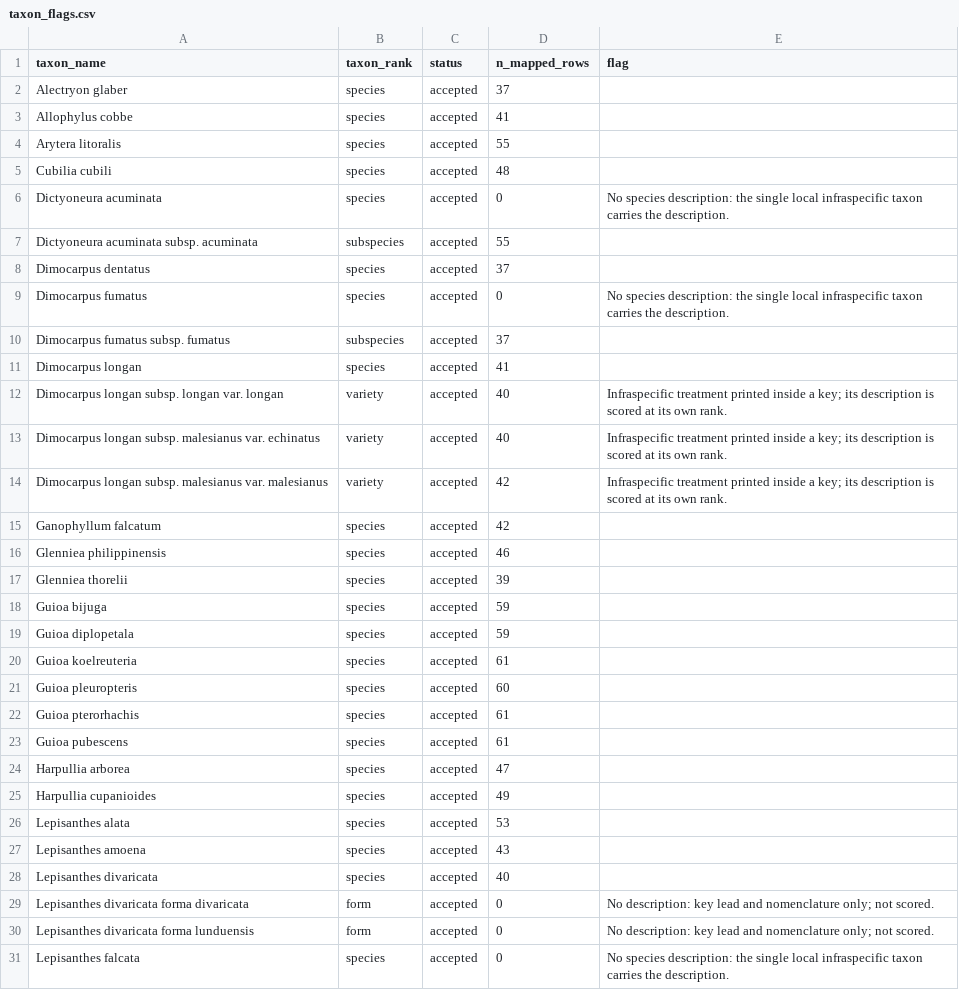
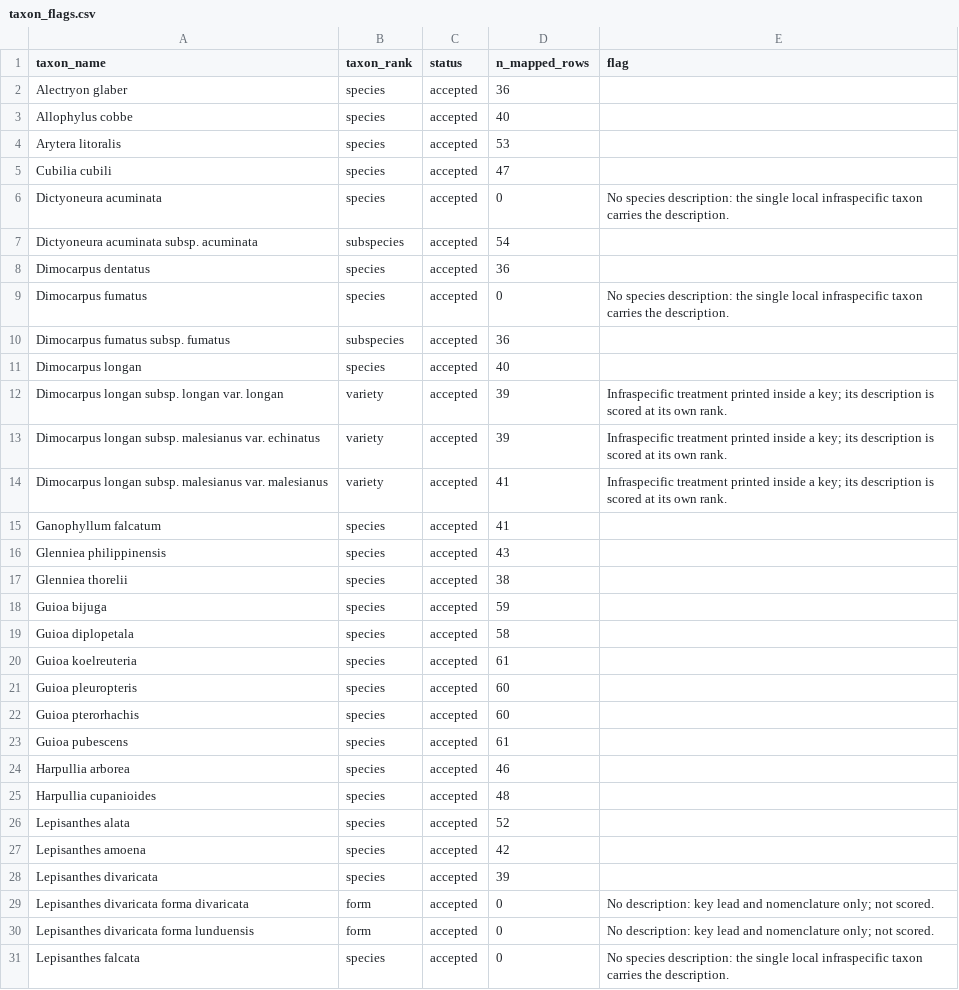
Before and after one commit to hrlai/MYtraits.build, a CSV file: data/Adema_1996/raw/taxon_flags.csv, drawn as a sheet; only a part is shown; the diff covers the shown part only.

```diff
--- a/data/Adema_1996/raw/taxon_flags.csv
+++ b/data/Adema_1996/raw/taxon_flags.csv
@@ -1,29 +1,29 @@
 taxon_name,taxon_rank,status,n_mapped_rows,flag
-Alectryon glaber,species,accepted,37,
-Allophylus cobbe,species,accepted,41,
-Arytera litoralis,species,accepted,55,
-Cubilia cubili,species,accepted,48,
+Alectryon glaber,species,accepted,36,
+Allophylus cobbe,species,accepted,40,
+Arytera litoralis,species,accepted,53,
+Cubilia cubili,species,accepted,47,
 Dictyoneura acuminata,species,accepted,0,No species description: the single local infraspecific taxon carries the description.
-Dictyoneura acuminata subsp. acuminata,subspecies,accepted,55,
-Dimocarpus dentatus,species,accepted,37,
+Dictyoneura acuminata subsp. acuminata,subspecies,accepted,54,
+Dimocarpus dentatus,species,accepted,36,
 Dimocarpus fumatus,species,accepted,0,No species description: the single local infraspecific taxon carries the description.
-Dimocarpus fumatus subsp. fumatus,subspecies,accepted,37,
-Dimocarpus longan,species,accepted,41,
-Dimocarpus longan subsp. longan var. longan,variety,accepted,40,Infraspecific treatment printed inside a key; its description is scored at its own rank.
-Dimocarpus longan subsp. malesianus var. echinatus,variety,accepted,40,Infraspecific treatment printed inside a key; its description is scored at its own rank.
-Dimocarpus longan subsp. malesianus var. malesianus,variety,accepted,42,Infraspecific treatment printed inside a key; its description is scored at its own rank.
-Ganophyllum falcatum,species,accepted,42,
-Glenniea philippinensis,species,accepted,46,
-Glenniea thorelii,species,accepted,39,
+Dimocarpus fumatus subsp. fumatus,subspecies,accepted,36,
+Dimocarpus longan,species,accepted,40,
+Dimocarpus longan subsp. longan var. longan,variety,accepted,39,Infraspecific treatment printed inside a key; its description is scored at its own rank.
+Dimocarpus longan subsp. malesianus var. echinatus,variety,accepted,39,Infraspecific treatment printed inside a key; its description is scored at its own rank.
+Dimocarpus longan subsp. malesianus var. malesianus,variety,accepted,41,Infraspecific treatment printed inside a key; its description is scored at its own rank.
+Ganophyllum falcatum,species,accepted,41,
+Glenniea philippinensis,species,accepted,43,
+Glenniea thorelii,species,accepted,38,
 Guioa bijuga,species,accepted,59,
-Guioa diplopetala,species,accepted,59,
+Guioa diplopetala,species,accepted,58,
 Guioa koelreuteria,species,accepted,61,
 Guioa pleuropteris,species,accepted,60,
-Guioa pterorhachis,species,accepted,61,
+Guioa pterorhachis,species,accepted,60,
 Guioa pubescens,species,accepted,61,
-Harpullia arborea,species,accepted,47,
-Harpullia cupanioides,species,accepted,49,
-Lepisanthes alata,species,accepted,53,
-Lepisanthes amoena,species,accepted,43,
-Lepisanthes divaricata,species,accepted,40,
+Harpullia arborea,species,accepted,46,
+Harpullia cupanioides,species,accepted,48,
+Lepisanthes alata,species,accepted,52,
+Lepisanthes amoena,species,accepted,42,
+Lepisanthes divaricata,species,accepted,39,
 Lepisanthes divaricata forma divaricata,form,accepted,0,No description: key lead and nomenclature only; not scored.
```
Also changed, not shown: 44 edited cells elsewhere in this file, data/Kochummen_1995/data.csv, data/Kochummen_1995/raw/taxon_flags.csv, 3 other files.
